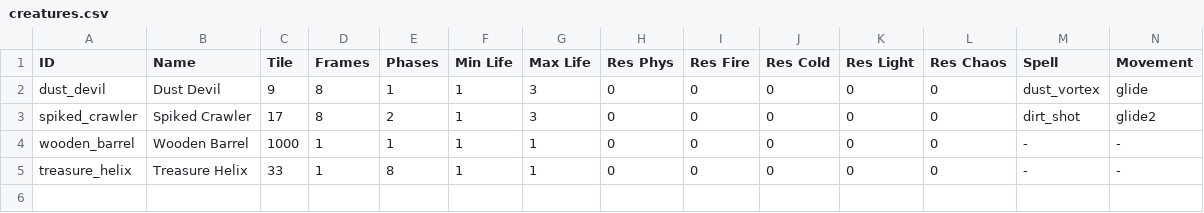
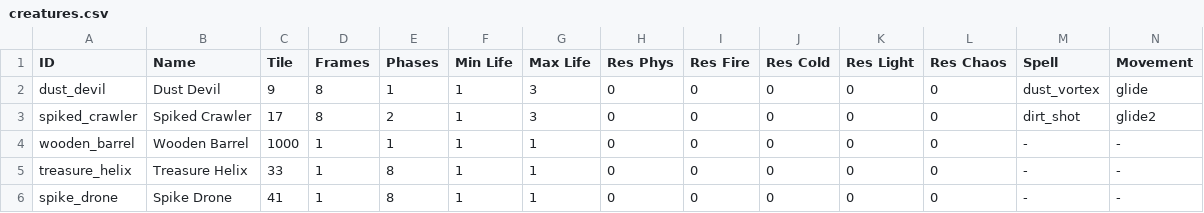
Before and after one commit to Varkalandar/tiny_places, a CSV file: tiny_places_server/src/tinyplaces/resources/creatures.csv, drawn as a sheet; only a part is shown; rows hold the shown columns only; the diff names each change by its address in the sheet, - before the commit and + after, or states it on an @@ line.

Commit message:
Spiky drones added for technoland.

```diff
--- a/tiny_places_server/src/tinyplaces/resources/creatures.csv
+++ b/tiny_places_server/src/tinyplaces/resources/creatures.csv
+row 6: spike_drone | Spike Drone | 41 | 1 | 8 | 1 | 1 | 0 | 0 | 0 | 0 | 0 | - | -
```
Also changed, not shown: 11 other files.
